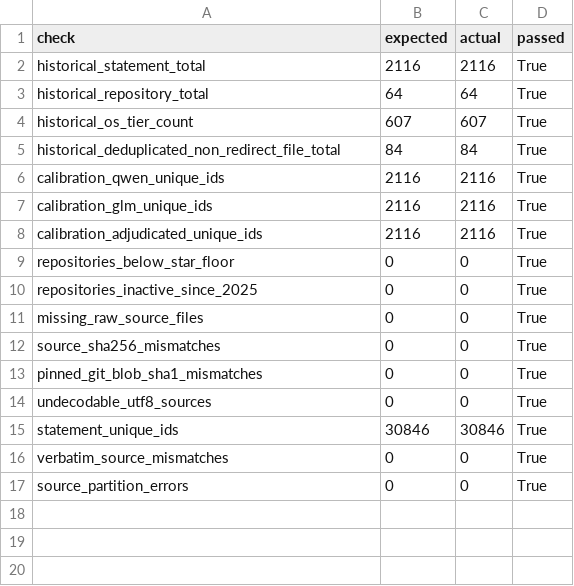
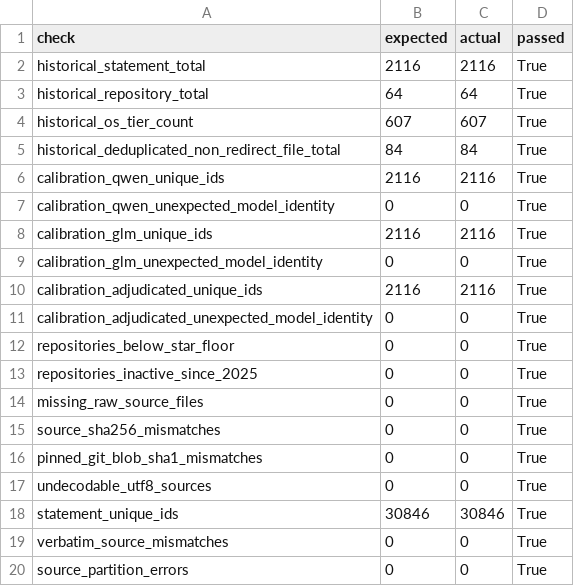
Before and after one commit to eunomia-bpf/ActPlane, a CSV file: docs/empirical-study/corpus-scale/validation.csv, drawn as a sheet.

Commit message:
Check named model identity and both primary-label coverage at final validation

```diff
--- a/docs/empirical-study/corpus-scale/validation.csv
+++ b/docs/empirical-study/corpus-scale/validation.csv
@@ -6,4 +6,7 @@ historical_deduplicated_non_redirect_file_total,84,84,True
 calibration_qwen_unique_ids,2116,2116,True
+calibration_qwen_unexpected_model_identity,0,0,True
 calibration_glm_unique_ids,2116,2116,True
+calibration_glm_unexpected_model_identity,0,0,True
 calibration_adjudicated_unique_ids,2116,2116,True
+calibration_adjudicated_unexpected_model_identity,0,0,True
 repositories_below_star_floor,0,0,True
```
Also changed, not shown: 1 other file.
